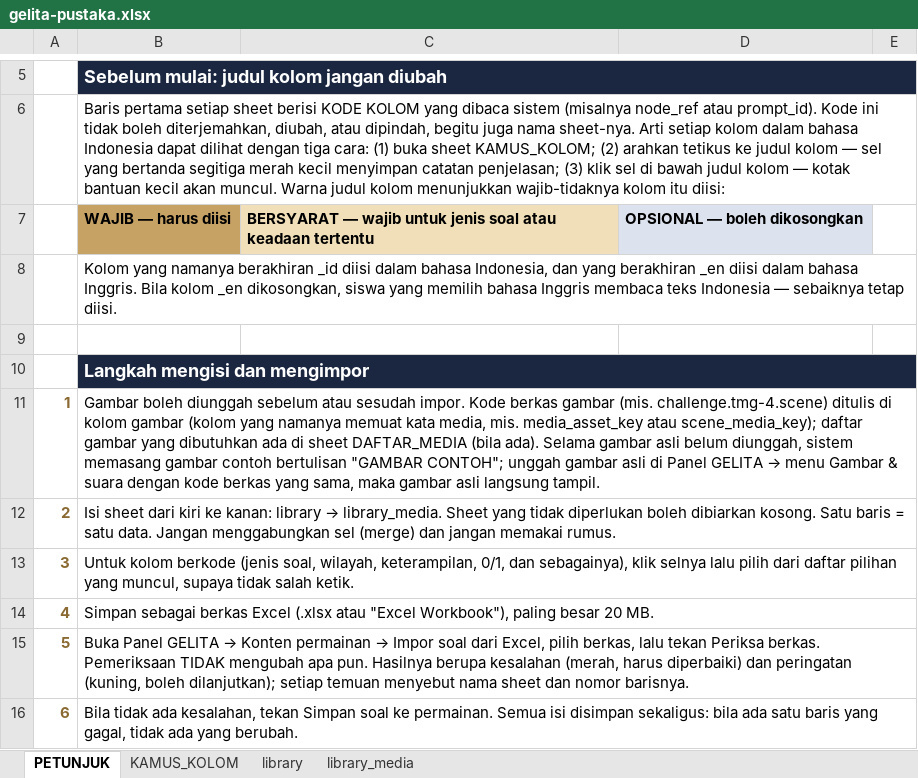
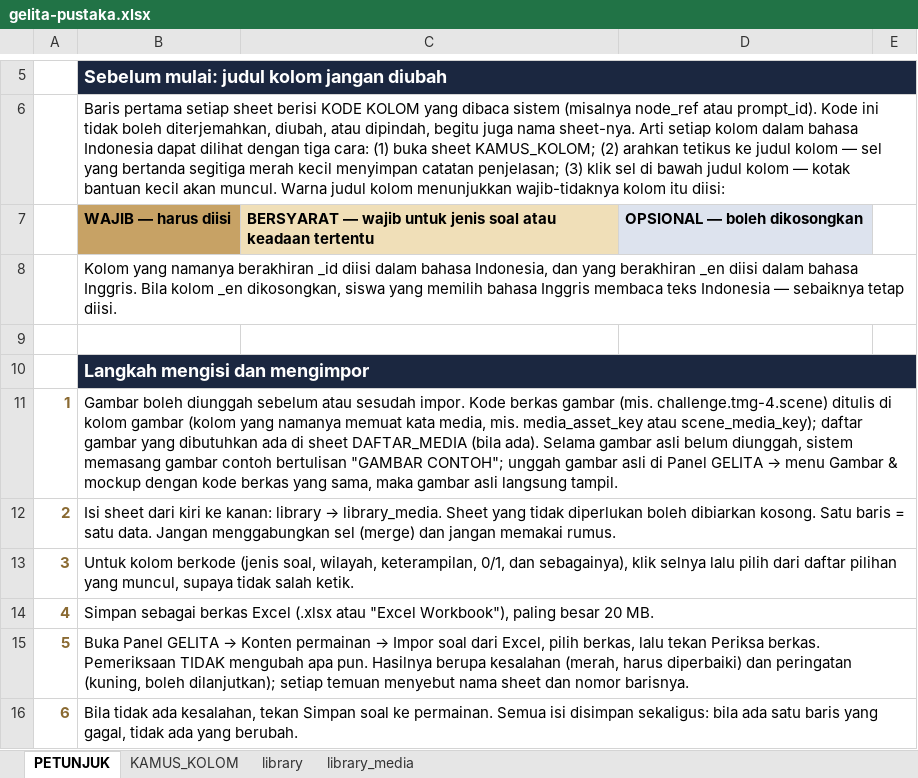
Before and after one commit to arumiforge/gelita, an Excel workbook: docs/pustaka/gelita-pustaka.xlsx, sheet PETUNJUK, drawn as a sheet; only a part is shown, gaps mark what is left out; values as stored, in another font and other column widths than the file's, no borders; the diff names each change by its address in the sheet, - before the commit and + after, or states it on an @@ line.

```diff
--- a/docs/pustaka/gelita-pustaka.xlsx (sheet PETUNJUK)
+++ b/docs/pustaka/gelita-pustaka.xlsx (sheet PETUNJUK)
-B11: …Gambar & suara dengan kode…
+B11: …Gambar & mockup dengan kode…
```
Also changed, not shown: sheet KAMUS_KOLOM, docs/bank-soal/gelita-bank-soal-kelas5.xlsx, 6 other files.
